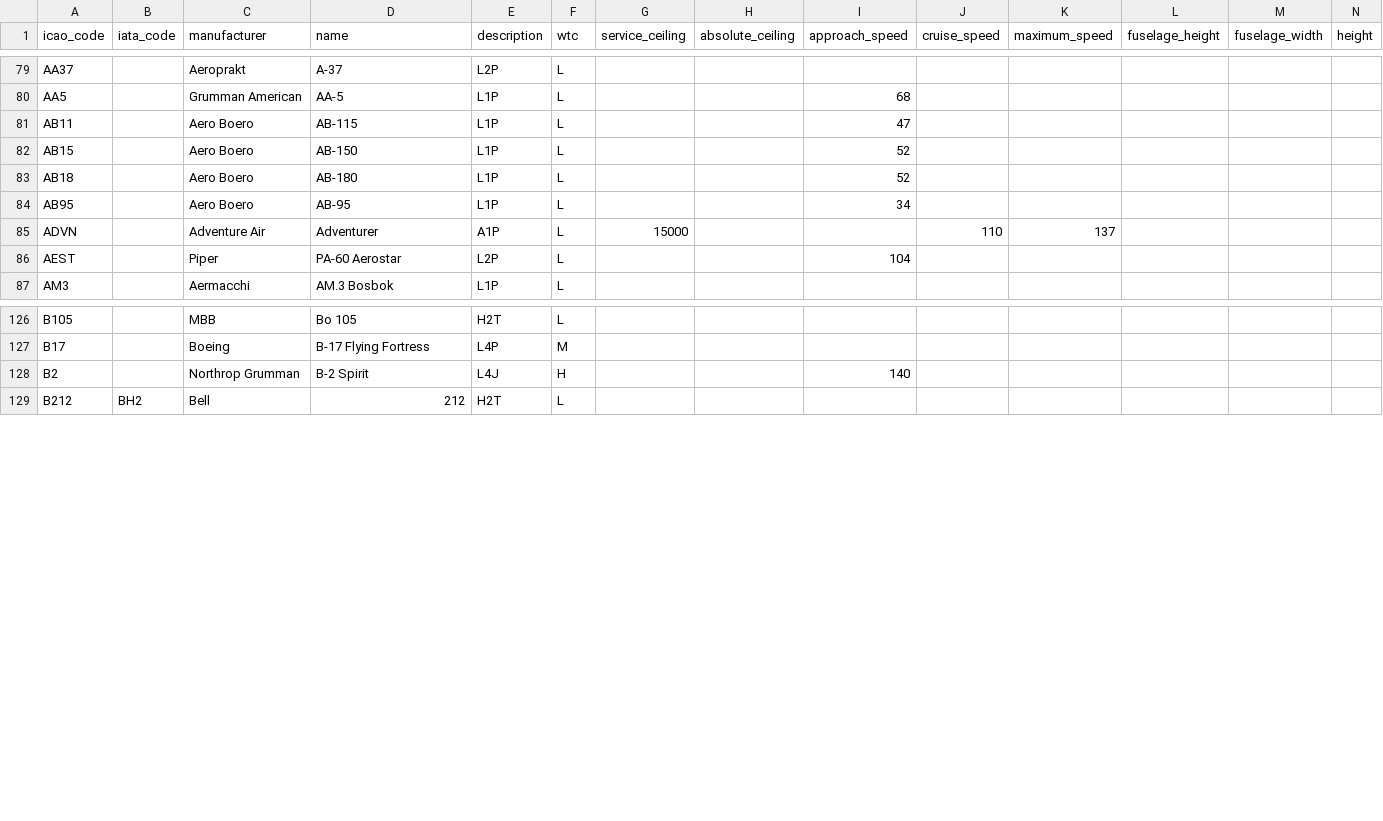
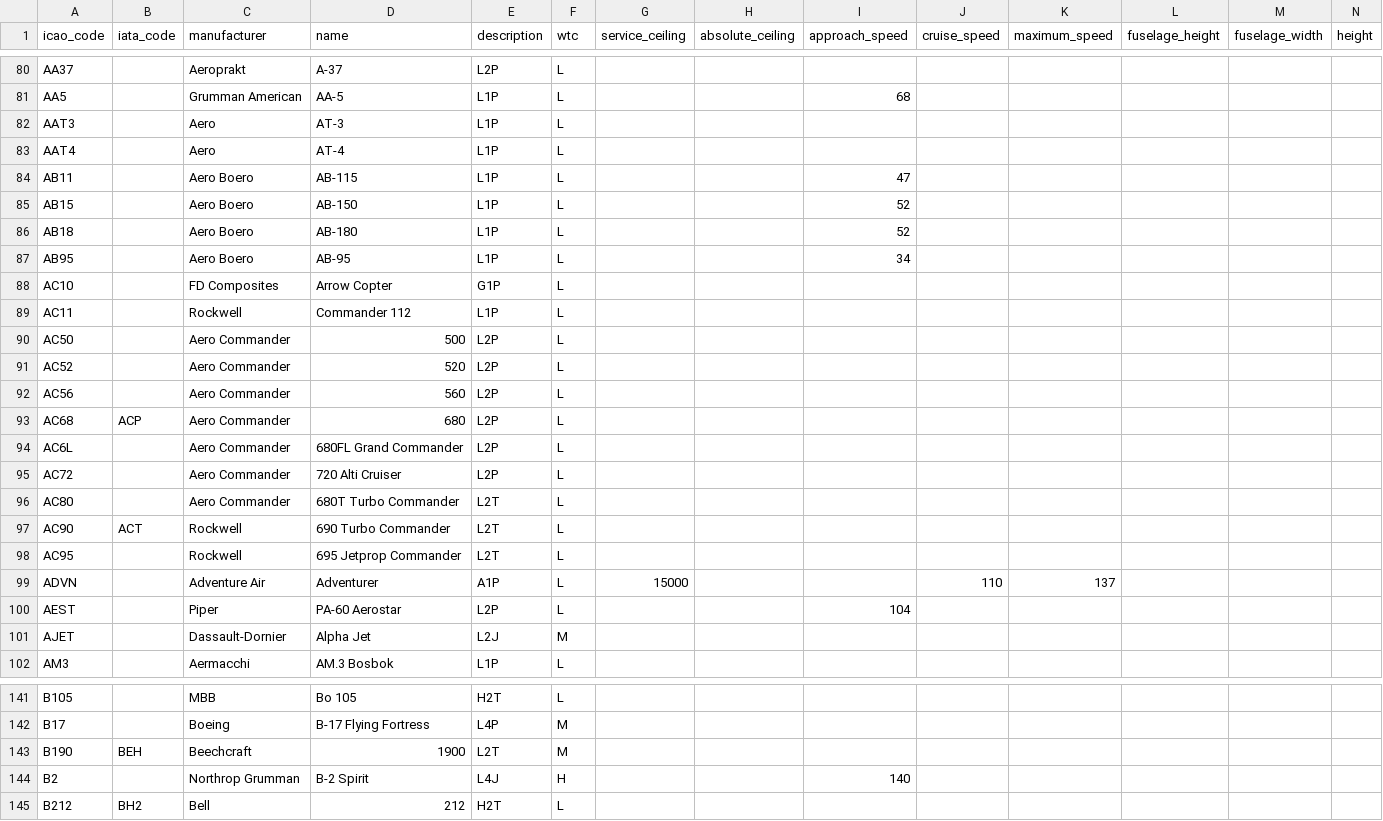
Before and after one commit to jbroutier/whatisflying-db, a CSV file: data/aircraft_types.csv, drawn as a sheet; only a part is shown, gaps mark what is left out; rows hold the shown columns only; the diff covers the shown part only; the diff names each change by its address in the sheet, - before the commit and + after, or states it on an @@ line.

Commit message:
Add 21 aircraft types.

```diff
--- a/data/aircraft_types.csv
+++ b/data/aircraft_types.csv
+row 82: AAT3 |  | Aero | AT-3 | L1P | L
+row 83: AAT4 |  | Aero | AT-4 | L1P | L
+row 88: AC10 |  | FD Composites | Arrow Copter | G1P | L
+row 89: AC11 |  | Rockwell | Commander 112 | L1P | L
+row 90: AC50 |  | Aero Commander | 500 | L2P | L
+row 91: AC52 |  | Aero Commander | 520 | L2P | L
+row 92: AC56 |  | Aero Commander | 560 | L2P | L
+row 93: AC68 | ACP | Aero Commander | 680 | L2P | L
+row 94: AC6L |  | Aero Commander | 680FL Grand Commander | L2P | L
+row 95: AC72 |  | Aero Commander | 720 Alti Cruiser | L2P | L
+row 96: AC80 |  | Aero Commander | 680T Turbo Commander | L2T | L
+row 97: AC90 | ACT | Rockwell | 690 Turbo Commander | L2T | L
+row 98: AC95 |  | Rockwell | 695 Jetprop Commander | L2T | L
+row 101: AJET |  | Dassault-Dornier | Alpha Jet | L2J | M
+row 143: B190 | BEH | Beechcraft | 1900 | L2T | M
```
Also changed, not shown: 6 added rows elsewhere in this file.
